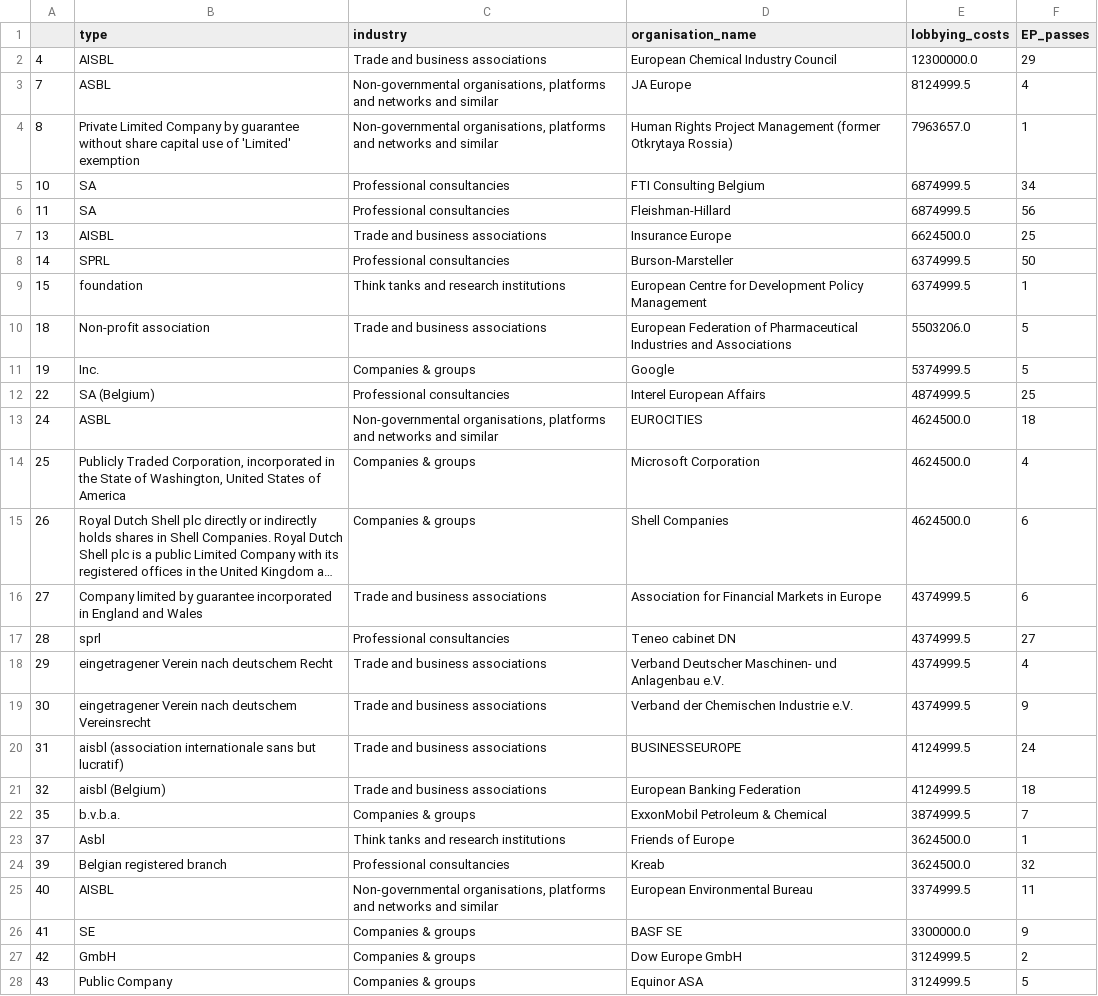
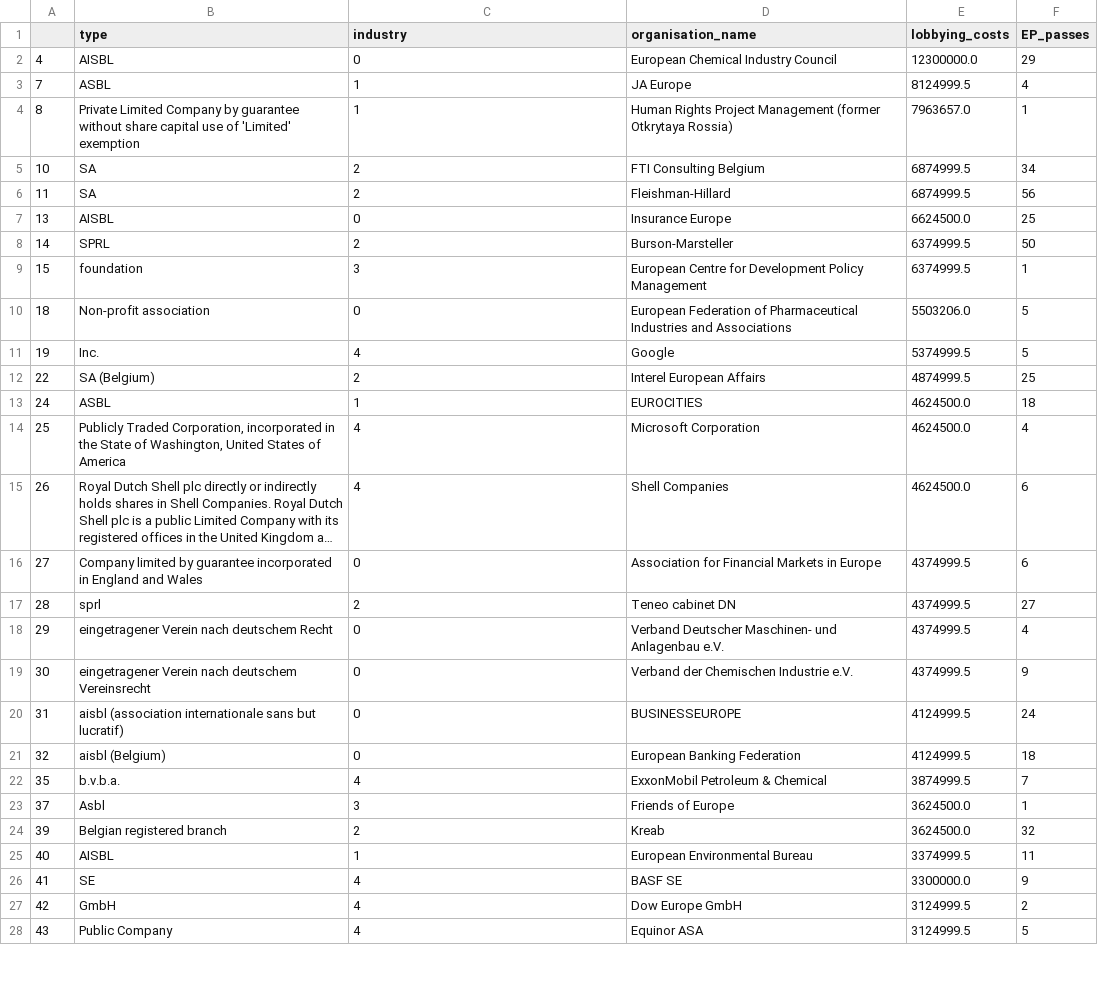
Before and after one commit to nickospi/nickospi.github.io, a CSV file: Lobbying/lobby.csv, drawn as a sheet; only a part is shown; long unchanged cells end in …; the diff covers the shown part only; the diff names each change by its address in the sheet, - before the commit and + after, or states it on an @@ line.

```diff
--- a/Lobbying/lobby.csv
+++ b/Lobbying/lobby.csv
-C2 (industry): Trade and business associations
+C2 (industry): 0
-C3:C4 (industry): Non-governmental organisations, platforms and networks and similar
+C3:C4 (industry): 1
-C5:C6 (industry): Professional consultancies
+C5:C6 (industry): 2
-C7 (industry): Trade and business associations
+C7 (industry): 0
-C8 (industry): Professional consultancies
+C8 (industry): 2
-C9 (industry): Think tanks and research institutions
+C9 (industry): 3
-C10 (industry): Trade and business associations
+C10 (industry): 0
-C11 (industry): Companies & groups
+C11 (industry): 4
-C12 (industry): Professional consultancies
+C12 (industry): 2
-C13 (industry): Non-governmental organisations, platforms and networks and similar
+C13 (industry): 1
-C14:C15 (industry): Companies & groups
+C14:C15 (industry): 4
-C16 (industry): Trade and business associations
+C16 (industry): 0
-C17 (industry): Professional consultancies
+C17 (industry): 2
-C18:C21 (industry): Trade and business associations
+C18:C21 (industry): 0
-C22 (industry): Companies & groups
+C22 (industry): 4
-C23 (industry): Think tanks and research institutions
+C23 (industry): 3
-C24 (industry): Professional consultancies
+C24 (industry): 2
-C25 (industry): Non-governmental organisations, platforms and networks and similar
+C25 (industry): 1
-C26:C28 (industry): Companies & groups
+C26:C28 (industry): 4
```
Also changed, not shown: 23 edited cells elsewhere in this file.
